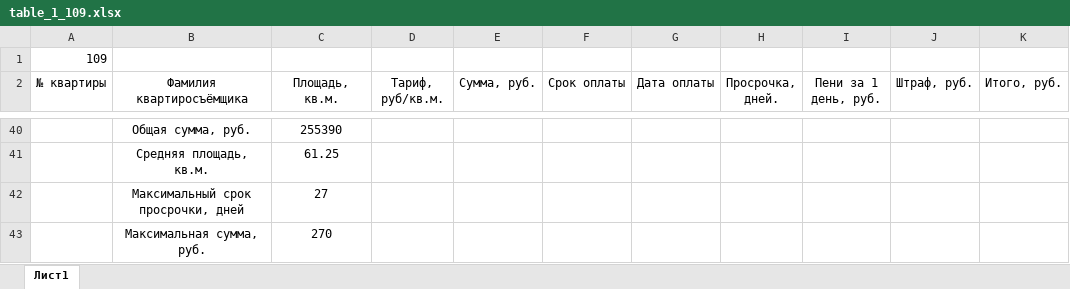
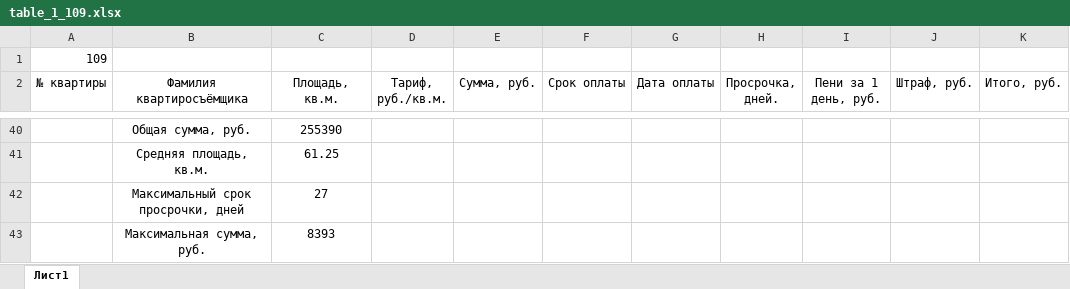
Before and after one commit to Ilya-Petrovich/IT_LR, an Excel workbook: LR3/table_1_109.xlsx, sheet Лист1, drawn as a sheet; only a part is shown, gaps mark what is left out; values as stored, in another font and other column widths than the file's, no borders; the diff names each change by its address in the sheet, - before the commit and + after, or states it on an @@ line.

Commit message:
Text for Text

```diff
--- a/LR3/table_1_109.xlsx (sheet Лист1)
+++ b/LR3/table_1_109.xlsx (sheet Лист1)
-D2: Тариф, руб/кв.м.
+D2: Тариф, руб./кв.м.
-C43 (Площадь, кв.м.): 270
+C43 (Площадь, кв.м.): 8393
```
